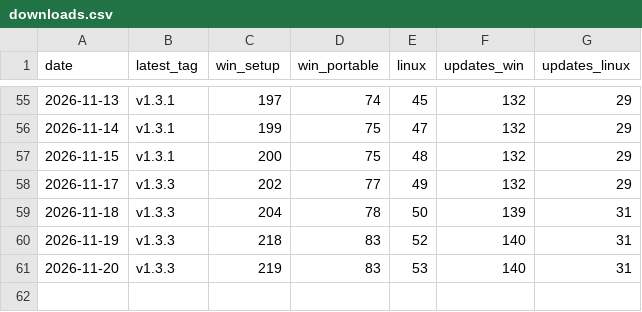
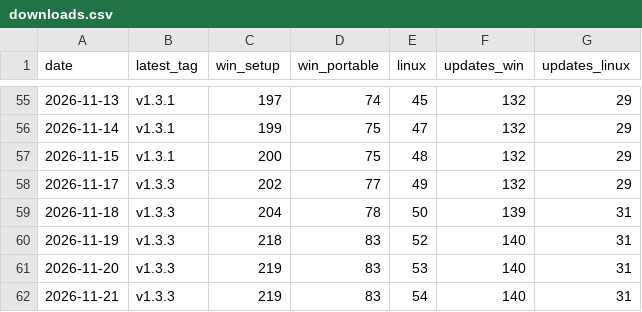
Before and after one commit to VDiPaola/Kickerino-releases, a CSV file: downloads.csv, drawn as a sheet; only a part is shown, gaps mark what is left out; the diff names each change by its address in the sheet, - before the commit and + after, or states it on an @@ line.

```diff
--- a/downloads.csv
+++ b/downloads.csv
+row 62: 2026-11-21 | v1.3.3 | 219 | 83 | 54 | 140 | 31
```
Also changed, not shown: 7 other files.
